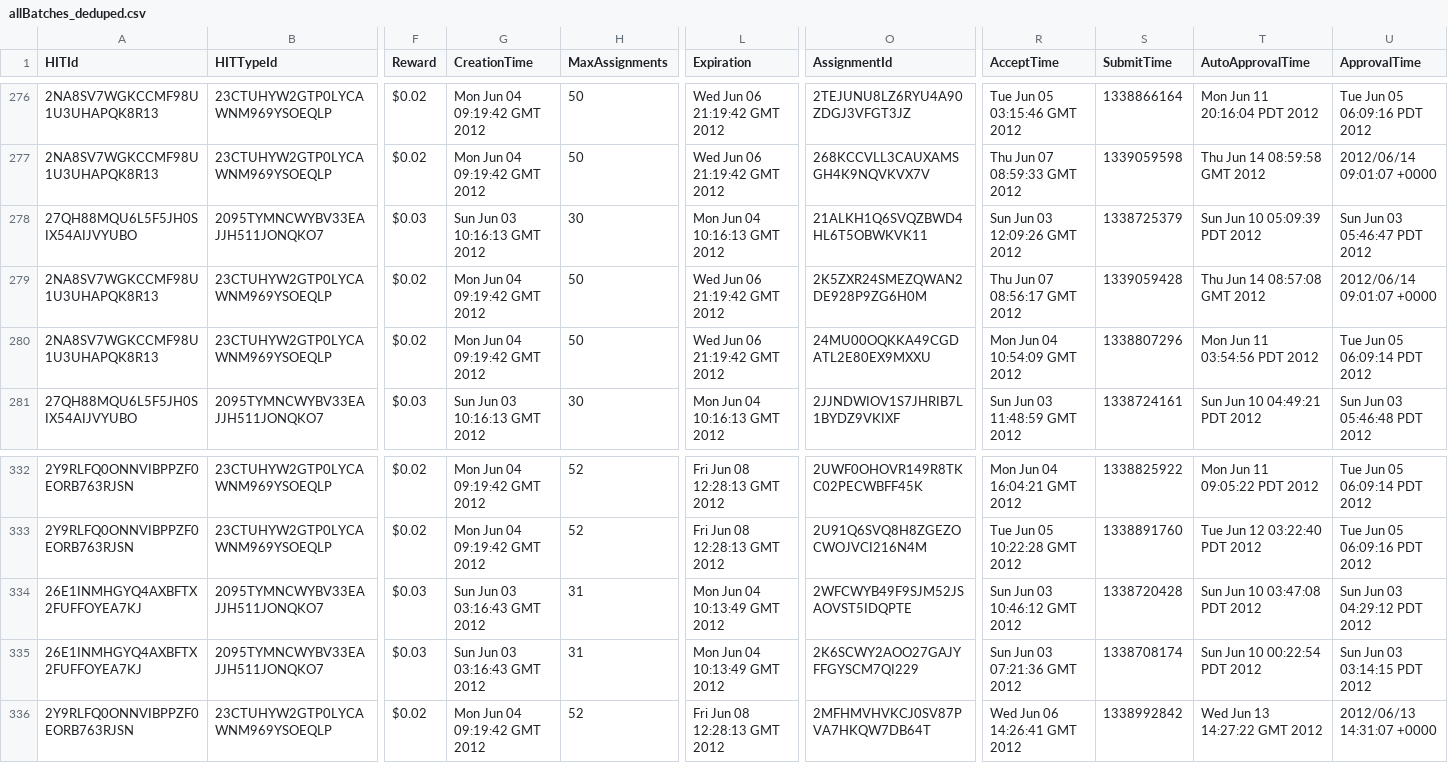
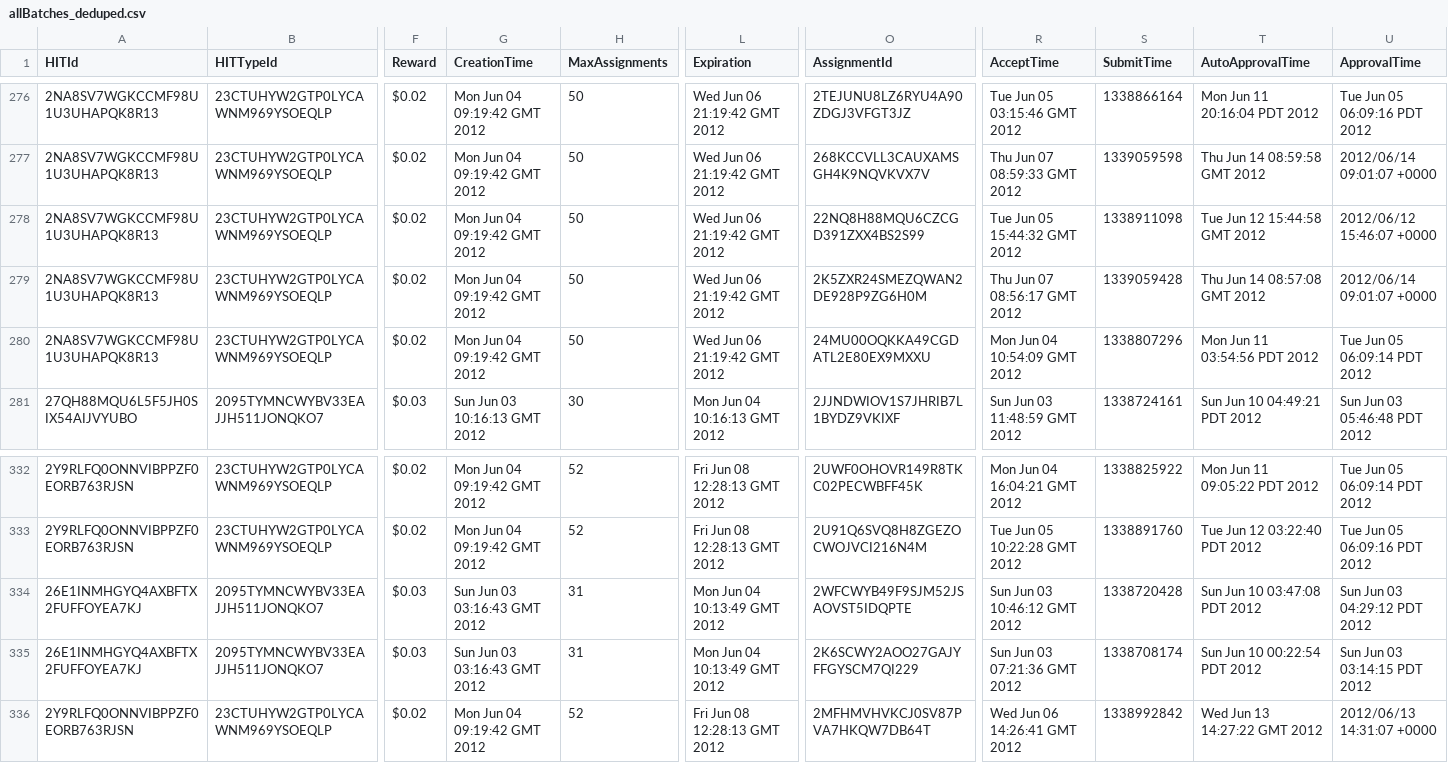
Before and after one commit to jenee/Thesis, a CSV file: MechanicalTurkStuff/ALL raw batch files for transcriptions/pythonCSVDedupeParser/allBatches_deduped.csv, drawn as a sheet; only a part is shown, gaps mark what is left out; removed rows and columns are numbered as before the commit, all else as after; rows hold the shown columns only; the diff covers the shown part only; the diff names each change by its address in the sheet, - before the commit and + after, or states it on an @@ line.

```diff
--- a/MechanicalTurkStuff/ALL raw batch files for transcriptions/pythonCSVDedupeParser/allBatches_deduped.csv
+++ b/MechanicalTurkStuff/ALL raw batch files for transcriptions/pythonCSVDedupeParser/allBatches_deduped.csv
-A278 (HITId): 27QH88MQU6L5F5JH0SIX54AIJVYUBO
+A278 (HITId): 2NA8SV7WGKCCMF98U1U3UHAPQK8R13
-B278 (HITTypeId): 2095TYMNCWYBV33EAJJH511JONQKO7
+B278 (HITTypeId): 23CTUHYW2GTP0LYCAWNM969YSOEQLP
-F278 (Reward): $0.03
+F278 (Reward): $0.02
-G278 (CreationTime): Sun Jun 03 10:16:13 GMT 2012
+G278 (CreationTime): Mon Jun 04 09:19:42 GMT 2012
-H278 (MaxAssignments): 30
+H278 (MaxAssignments): 50
-L278 (Expiration): Mon Jun 04 10:16:13 GMT 2012
+L278 (Expiration): Wed Jun 06 21:19:42 GMT 2012
-O278 (AssignmentId): 21ALKH1Q6SVQZBWD4HL6T5OBWKVK11
+O278 (AssignmentId): 22NQ8H88MQU6CZCGD391ZXX4BS2S99
-R278 (AcceptTime): Sun Jun 03 12:09:26 GMT 2012
+R278 (AcceptTime): Tue Jun 05 15:44:32 GMT 2012
-S278 (SubmitTime): 1338725379
+S278 (SubmitTime): 1338911098
-T278 (AutoApprovalTime): Sun Jun 10 05:09:39 PDT 2012
+T278 (AutoApprovalTime): Tue Jun 12 15:44:58 GMT 2012
-U278 (ApprovalTime): Sun Jun 03 05:46:47 PDT 2012
+U278 (ApprovalTime): 2012/06/12 15:46:07 +0000
-row 334: 26E1INMHGYQ4AXBFTX2FUFFOYEA7KJ | 2095TYMNCWYBV33EAJJH511JONQKO7 | $0.03 | Sun Jun 03 03:16:43 GMT 2012 | 31 | Mon Jun 04 10:13:49 GMT 2012 | 2WFCWYB49F9SJM52JSAOVST5IDQPTE | Sun Jun 03 10:46:12 GMT 2012 | 1338720428 | Sun Jun 10 03:47:08 PDT 2012 | Sun Jun 03 04:29:12 PDT 2012
+row 334: 26E1INMHGYQ4AXBFTX2FUFFOYEA7KJ | 2095TYMNCWYBV33EAJJH511JONQKO7 | $0.03 | Sun Jun 03 03:16:43 GMT 2012 | 31 | Mon Jun 04 10:13:49 GMT 2012 | 2WFCWYB49F9SJM52JSAOVST5IDQPTE | Sun Jun 03 10:46:12 GMT 2012 | 1338720428 | Sun Jun 10 03:47:08 PDT 2012 | Sun Jun 03 04:29:12 PDT 2012
```
Also changed, not shown: 1 edited cell elsewhere in this file, MechanicalTurkStuff/ALL raw batch files for transcriptions/pythonCSVDedupeParser/allBatches_EpochSubmit.csv.
